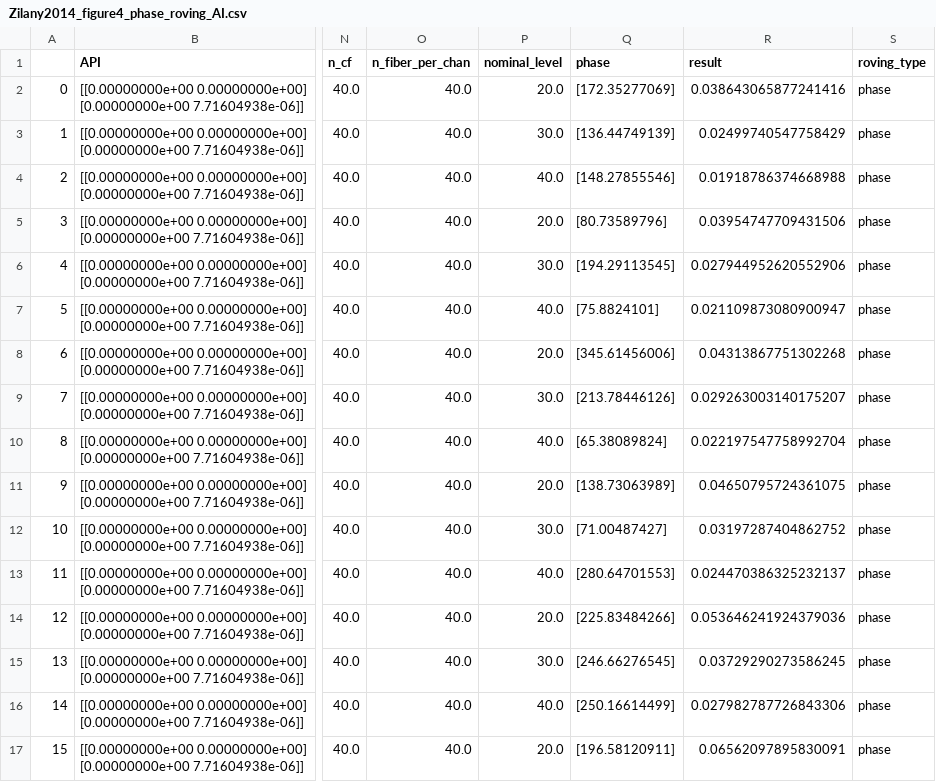
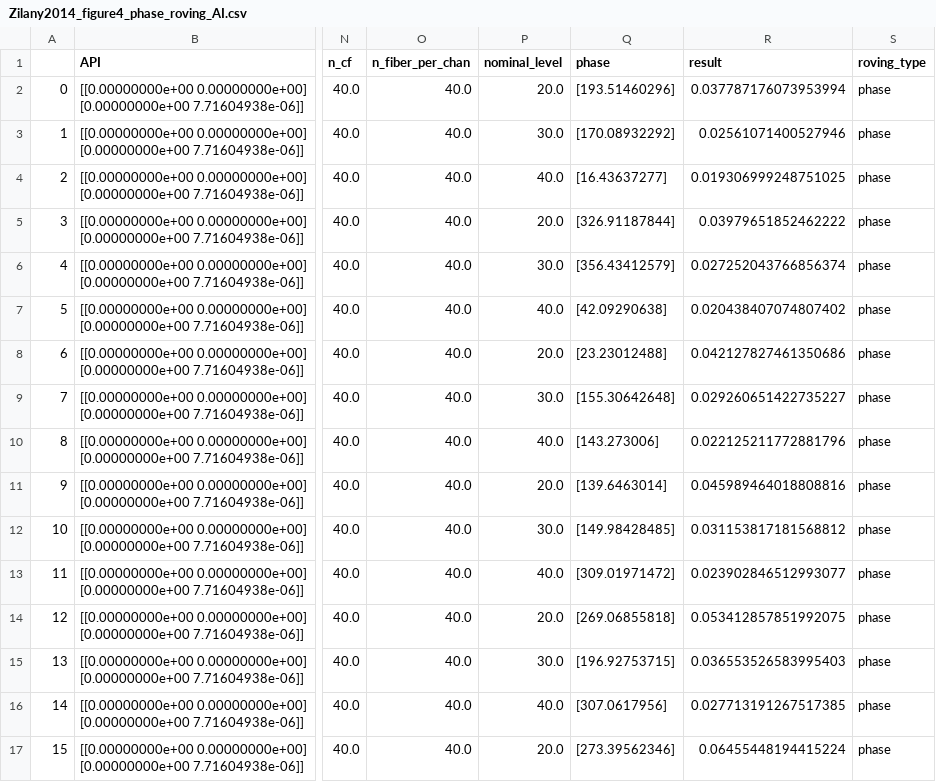
Before and after one commit to guestdaniel/GuestOxenham2022, a CSV file: figure4/Zilany2014_figure4_phase_roving_AI.csv, drawn as a sheet; only a part is shown, gaps mark what is left out; the diff covers the shown part only; the diff names each change by its address in the sheet, - before the commit and + after, or states it on an @@ line.

Commit message:
Figure 4

```diff
--- a/figure4/Zilany2014_figure4_phase_roving_AI.csv
+++ b/figure4/Zilany2014_figure4_phase_roving_AI.csv
-Q2 (phase): [172.35277069]
+Q2 (phase): [193.51460296]
-R2 (result): 0.038643065877241416
+R2 (result): 0.037787176073953994
-Q3 (phase): [136.44749139]
+Q3 (phase): [170.08932292]
-R3 (result): 0.02499740547758429
+R3 (result): 0.02561071400527946
-Q4 (phase): [148.27855546]
+Q4 (phase): [16.43637277]
-R4 (result): 0.01918786374668988
+R4 (result): 0.019306999248751025
-Q5 (phase): [80.73589796]
+Q5 (phase): [326.91187844]
-R5 (result): 0.03954747709431506
+R5 (result): 0.03979651852462222
-Q6 (phase): [194.29113545]
+Q6 (phase): [356.43412579]
-R6 (result): 0.027944952620552906
+R6 (result): 0.027252043766856374
-Q7 (phase): [75.8824101]
+Q7 (phase): [42.09290638]
-R7 (result): 0.021109873080900947
+R7 (result): 0.020438407074807402
-Q8 (phase): [345.61456006]
+Q8 (phase): [23.23012488]
-R8 (result): 0.04313867751302268
+R8 (result): 0.042127827461350686
-Q9 (phase): [213.78446126]
+Q9 (phase): [155.30642648]
-R9 (result): 0.029263003140175207
+R9 (result): 0.029260651422735227
-Q10 (phase): [65.38089824]
+Q10 (phase): [143.273006]
-R10 (result): 0.022197547758992704
+R10 (result): 0.022125211772881796
-Q11 (phase): [138.73063989]
+Q11 (phase): [139.6463014]
-R11 (result): 0.04650795724361075
+R11 (result): 0.045989464018808816
-Q12 (phase): [71.00487427]
+Q12 (phase): [149.98428485]
-R12 (result): 0.03197287404862752
+R12 (result): 0.031153817181568812
-Q13 (phase): [280.64701553]
+Q13 (phase): [309.01971472]
-R13 (result): 0.024470386325232137
+R13 (result): 0.023902846512993077
-Q14 (phase): [225.83484266]
+Q14 (phase): [269.06855818]
-R14 (result): 0.053646241924379036
+R14 (result): 0.053412857851992075
-Q15 (phase): [246.66276545]
+Q15 (phase): [196.92753715]
-R15 (result): 0.03729290273586245
+R15 (result): 0.036553526583995403
-Q16 (phase): [250.16614499]
+Q16 (phase): [307.0617956]
-R16 (result): 0.027982787726843306
+R16 (result): 0.027713191267517385
-Q17 (phase): [196.58120911]
+Q17 (phase): [273.39562346]
-R17 (result): 0.06562097895830091
+R17 (result): 0.06455448194415224
```
Also changed, not shown: 112 edited cells elsewhere in this file, figure4/Heinz2001_figure4_unroved_AI.csv, figure4/Heinz2001_figure4_unroved_RP.csv, 19 other files.
